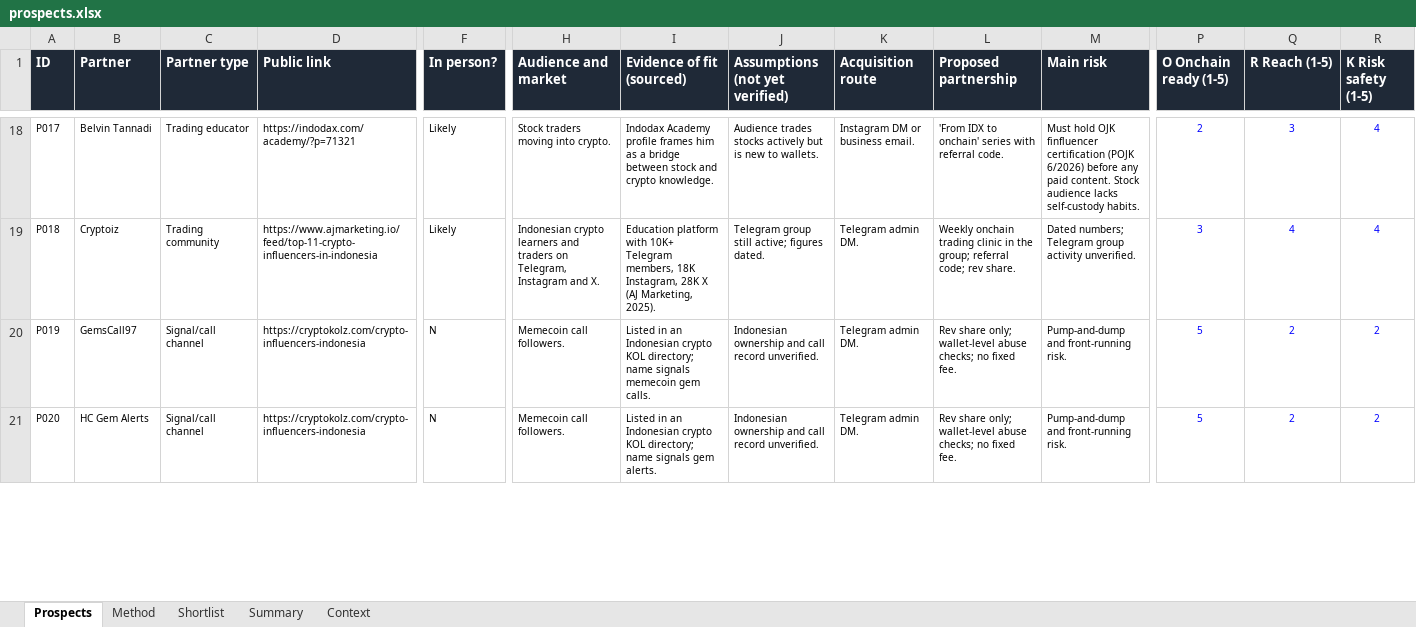
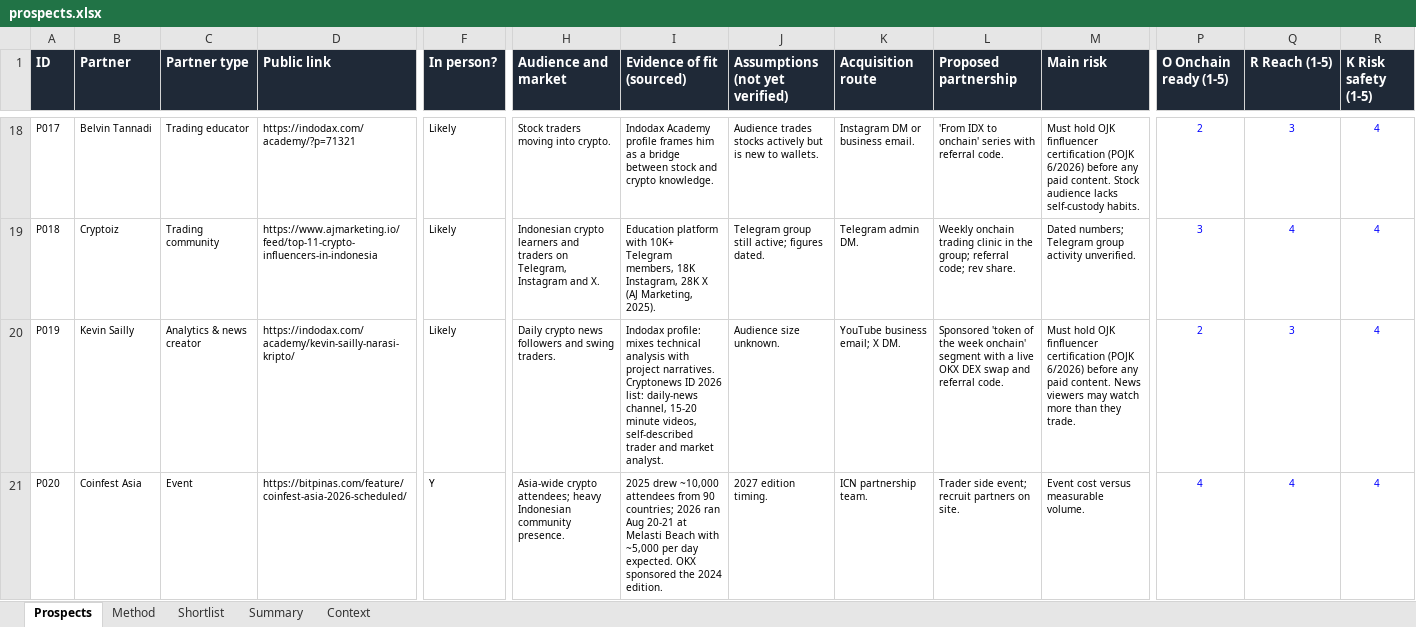
Before and after one commit to fedricdamai/SuperCashier, an Excel workbook: okx-dex-affiliates-id/prospects.xlsx, sheet Prospects, drawn as a sheet; only a part is shown, gaps mark what is left out; values as stored, in another font and other column widths than the file's, no borders; conditional formats not drawn; the diff covers the shown part only; the diff names each change by its address in the sheet, - before the commit and + after, or states it on an @@ line.

```diff
--- a/okx-dex-affiliates-id/prospects.xlsx (sheet Prospects)
+++ b/okx-dex-affiliates-id/prospects.xlsx (sheet Prospects)
-B20 (Partner): GemsCall97
+B20 (Partner): Kevin Sailly
-C20 (Partner type): Signal/call channel
+C20 (Partner type): Analytics & news creator
-D20 (Public link): https://cryptokolz.com/crypto-influencers-indonesia
+D20 (Public link): https://indodax.com/academy/kevin-sailly-narasi-kripto/
-F20 (In person?): N
+F20 (In person?): Likely
-H20 (Audience and market): Memecoin call followers.
+H20 (Audience and market): Daily crypto news followers and swing traders.
-I20 (Evidence of fit (sourced)): Listed in an Indonesian crypto KOL directory; name signals memecoin gem calls.
+I20 (Evidence of fit (sourced)): Indodax profile: mixes technical analysis with project narratives. Cryptonews ID 2026 list: daily-news channel, 15-20 minute videos, self-described trader and market analyst.
-J20 (Assumptions (not yet verified)): Indonesian ownership and call record unverified.
+J20 (Assumptions (not yet verified)): Audience size unknown.
-K20 (Acquisition route): Telegram admin DM.
+K20 (Acquisition route): YouTube business email; X DM.
-L20 (Proposed partnership): Rev share only; wallet-level abuse checks; no fixed fee.
+L20 (Proposed partnership): Sponsored 'token of the week onchain' segment with a live OKX DEX swap and referral code.
-M20 (Main risk): Pump-and-dump and front-running risk.
+M20 (Main risk): Must hold OJK finfluencer certification (POJK 6/2026) before any paid content. News viewers may watch more than they trade.
-P20 (O Onchain ready (1-5)): 5
+P20 (O Onchain ready (1-5)): 2
-Q20 (R Reach (1-5)): 2
+Q20 (R Reach (1-5)): 3
-R20:R21 (K Risk safety (1-5)): 2
+R20:R21 (K Risk safety (1-5)): 4
-B21 (Partner): HC Gem Alerts
+B21 (Partner): Coinfest Asia
-C21 (Partner type): Signal/call channel
+C21 (Partner type): Event
-D21 (Public link): https://cryptokolz.com/crypto-influencers-indonesia
+D21 (Public link): https://bitpinas.com/feature/coinfest-asia-2026-scheduled/
-F21 (In person?): N
+F21 (In person?): Y
-H21 (Audience and market): Memecoin call followers.
+H21 (Audience and market): Asia-wide crypto attendees; heavy Indonesian community presence.
-I21 (Evidence of fit (sourced)): Listed in an Indonesian crypto KOL directory; name signals gem alerts.
+I21 (Evidence of fit (sourced)): 2025 drew ~10,000 attendees from 90 countries; 2026 ran Aug 20-21 at Melasti Beach with ~5,000 per day expected. OKX sponsored the 2024 edition.
-J21 (Assumptions (not yet verified)): Indonesian ownership and call record unverified.
+J21 (Assumptions (not yet verified)): 2027 edition timing.
-K21 (Acquisition route): Telegram admin DM.
+K21 (Acquisition route): ICN partnership team.
-L21 (Proposed partnership): Rev share only; wallet-level abuse checks; no fixed fee.
+L21 (Proposed partnership): Trader side event; recruit partners on site.
-M21 (Main risk): Pump-and-dump and front-running risk.
+M21 (Main risk): Event cost versus measurable volume.
-P21 (O Onchain ready (1-5)): 5
+P21 (O Onchain ready (1-5)): 4
-Q21 (R Reach (1-5)): 2
+Q21 (R Reach (1-5)): 4
```
Also changed, not shown: 1441 edited cells elsewhere in this sheet, sheet Summary, sheet Method, formulas that keep their value, 9 other files.
